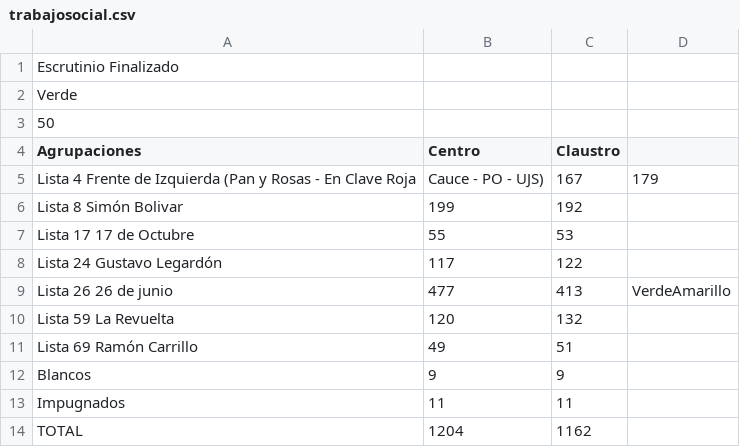
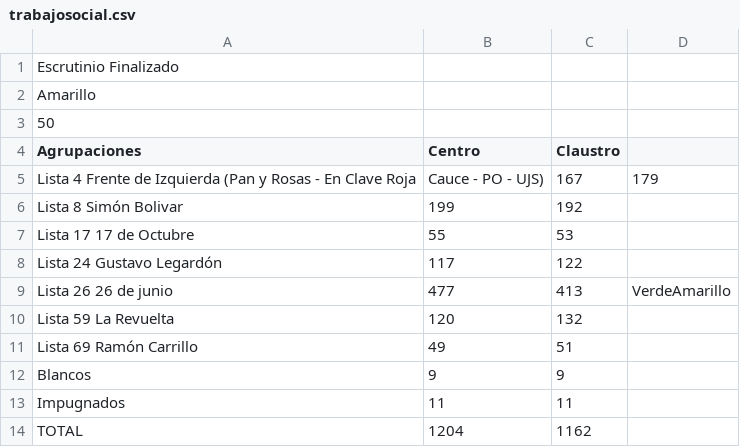
Before and after one commit to ivansch/facultadesCSV, a CSV file: trabajosocial.csv, drawn as a sheet; the diff names each change by its address in the sheet, - before the commit and + after, or states it on an @@ line.

Commit message:
Update trabajosocial.csv

```diff
--- a/trabajosocial.csv
+++ b/trabajosocial.csv
-A2 (Agrupaciones): Verde
+A2 (Agrupaciones): Amarillo
```
